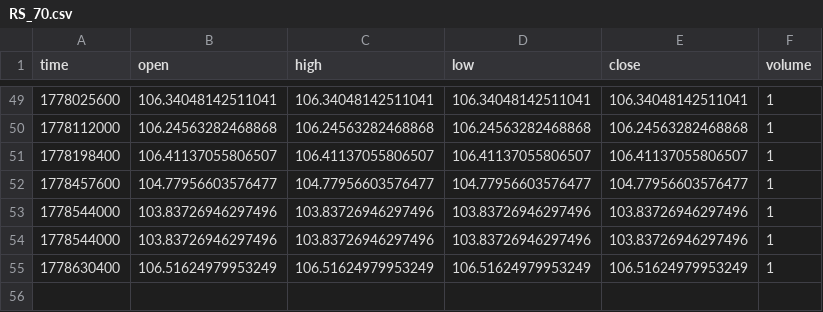
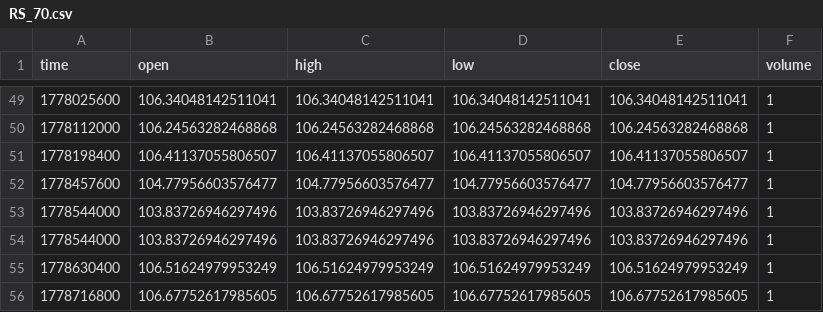
Before and after one commit to ghcpraja/seed_ghcpraja_rs_benchmarks, a CSV file: data/RS_70.csv, drawn as a sheet; only a part is shown, gaps mark what is left out.

```diff
--- a/data/RS_70.csv
+++ b/data/RS_70.csv
@@ -55 +55,2 @@ time,open,high,low,close,volume
 1778630400,106.51624979953249,106.51624979953249,106.51624979953249,106.51624979953249,1
+1778716800,106.67752617985605,106.67752617985605,106.67752617985605,106.67752617985605,1
```
Also changed, not shown: data/RS_30.csv, data/RS_50.csv, 2 other files.
